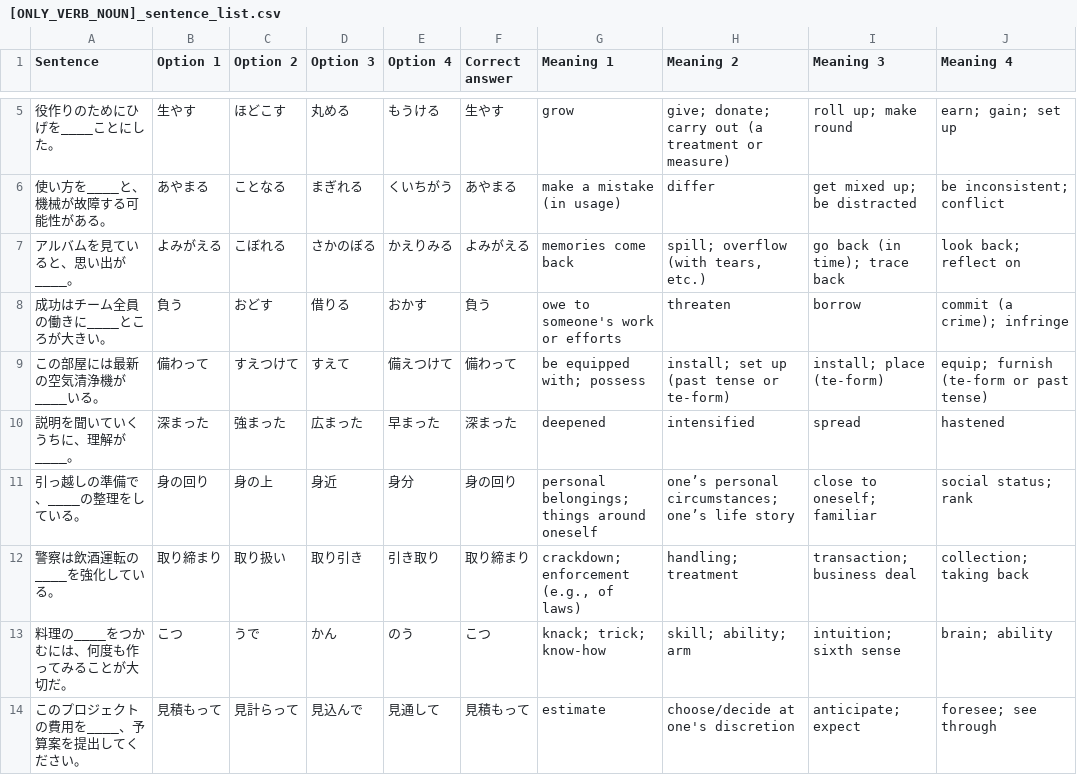
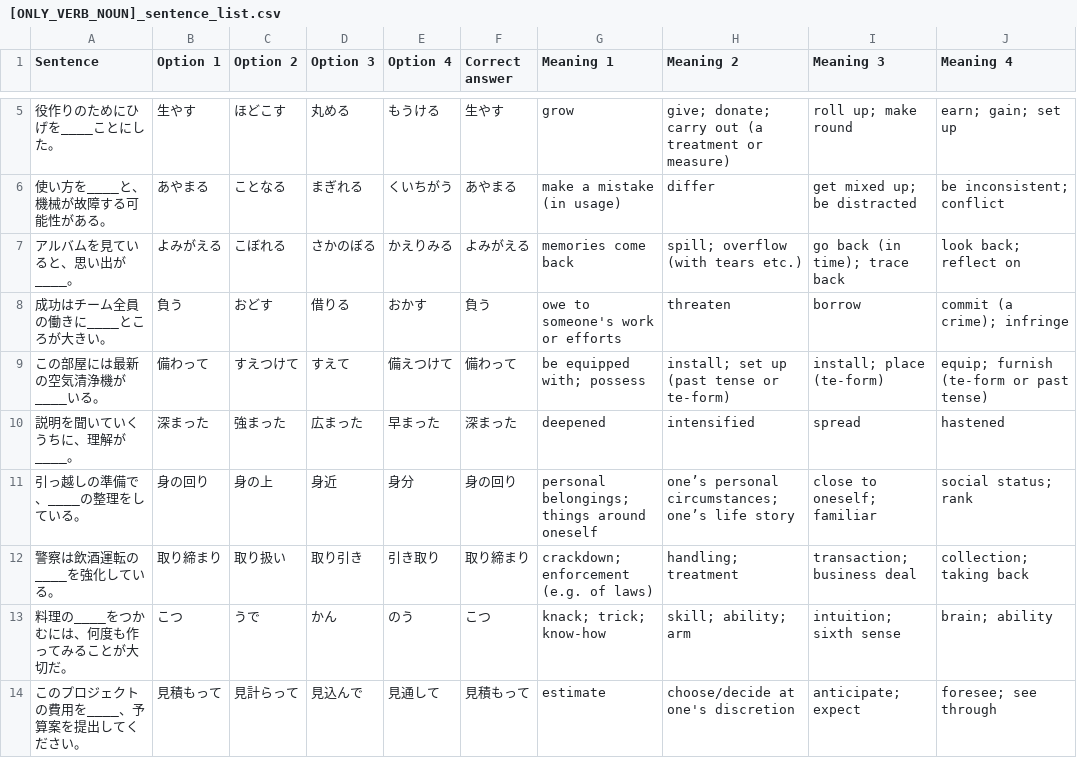
Before and after one commit to Myrtenast3r/Kanji-Practice-App, a CSV file: Assets/kanji_lists/[ONLY_VERB_NOUN]_sentence_list.csv, drawn as a sheet; only a part is shown, gaps mark what is left out.

```diff
--- a/Assets/kanji_lists/[ONLY_VERB_NOUN]_sentence_list.csv
+++ b/Assets/kanji_lists/[ONLY_VERB_NOUN]_sentence_list.csv
@@ -6,3 +6,3 @@ Sentence,Option 1,Option 2,Option 3,Option 4,Correct answer,Meaning 1,Meaning 2,
 使い方を____と、機械が故障する可能性がある。,あやまる,ことなる,まぎれる,くいちがう,あやまる,make a mistake (in usage),differ,get mixed up; be distracted,be inconsistent; conflict
-アルバムを見ていると、思い出が____。,よみがえる,こぼれる,さかのぼる,かえりみる,よみがえる,memories come back,"spill; overflow (with tears, etc.)",go back (in time); trace back,look back; reflect on
+アルバムを見ていると、思い出が____。,よみがえる,こぼれる,さかのぼる,かえりみる,よみがえる,memories come back,"spill; overflow (with tears etc.)",go back (in time); trace back,look back; reflect on
 成功はチーム全員の働きに____ところが大きい。,負う,おどす,借りる,おかす,負う,owe to someone's work or efforts,threaten,borrow,commit (a crime); infringe
@@ -11,3 +11,3 @@ Sentence,Option 1,Option 2,Option 3,Option 4,Correct answer,Meaning 1,Meaning 2,
 引っ越しの準備で、____の整理をしている。,身の回り,身の上,身近,身分,身の回り,personal belongings; things around oneself,one’s personal circumstances; one’s life story,close to oneself; familiar,social status; rank
-警察は飲酒運転の____を強化している。,取り締まり,取り扱い,取り引き,引き取り,取り締まり,"crackdown; enforcement (e.g., of laws)",handling; treatment,transaction; business deal,collection; taking back
+警察は飲酒運転の____を強化している。,取り締まり,取り扱い,取り引き,引き取り,取り締まり,"crackdown; enforcement (e.g. of laws)",handling; treatment,transaction; business deal,collection; taking back
 料理の____をつかむには、何度も作ってみることが大切だ。,こつ,うで,かん,のう,こつ,knack; trick; know-how,skill; ability; arm,intuition; sixth sense,brain; ability
```
Also changed, not shown: 1 other file.
